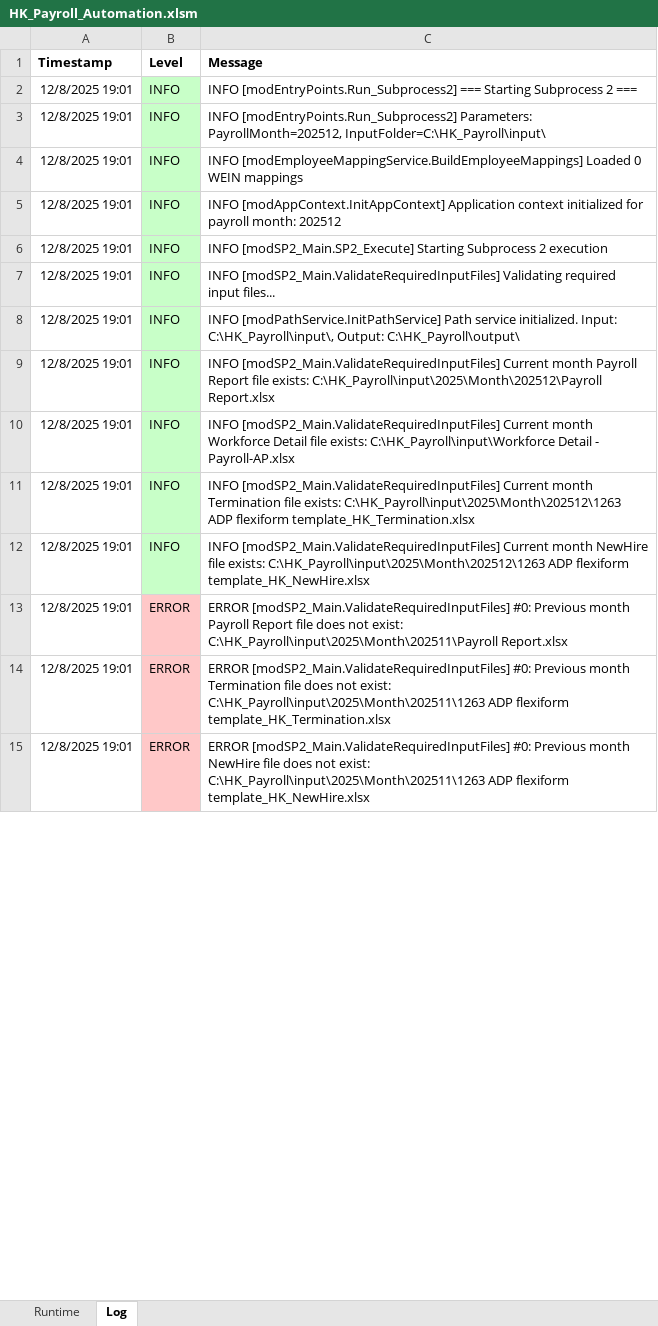
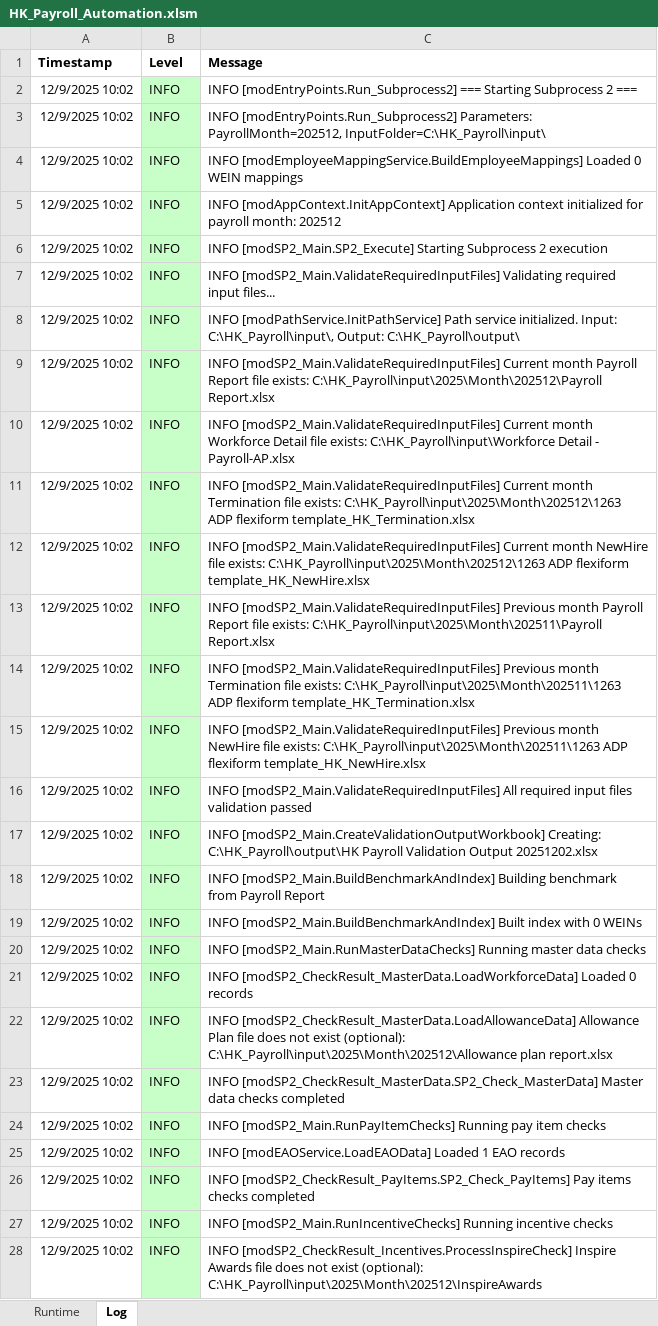
Before and after one commit to imaxwel/gzt-payroll-pad-vba-v2, an Excel workbook: code/HK_Payroll_Automation.xlsm, sheet Log, drawn as a sheet; only a part is shown; values as stored, in another font and other column widths than the file's, no borders; removed rows and columns are numbered as before the commit, all else as after; the diff covers the shown part only; the diff names each change by its address in the sheet, - before the commit and + after, or states it on an @@ line.

```diff
--- a/code/HK_Payroll_Automation.xlsm (sheet Log)
+++ b/code/HK_Payroll_Automation.xlsm (sheet Log)
-A2:A12 (Timestamp): 12/8/2025 19:01
+A2:A12 (Timestamp): 12/9/2025 10:02
-row 13: 12/8/2025 19:01 | ERROR | ERROR [modSP2_Main.ValidateRequiredInputFiles] #0: Previous month Payroll Report file does not exist: C:\HK_Payroll\input\2025\Month\202511\Payroll Report.xlsx
-row 14: 12/8/2025 19:01 | ERROR | ERROR [modSP2_Main.ValidateRequiredInputFiles] #0: Previous month Termination file does not exist: C:\HK_Payroll\input\2025\Month\202511\1263 ADP flexiform template_HK_Termination.xlsx
-row 15: 12/8/2025 19:01 | ERROR | ERROR [modSP2_Main.ValidateRequiredInputFiles] #0: Previous month NewHire file does not exist: C:\HK_Payroll\input\2025\Month\202511\1263 ADP flexiform template_HK_NewHire.xlsx
+row 13: 12/9/2025 10:02 | INFO | INFO [modSP2_Main.ValidateRequiredInputFiles] Previous month Payroll Report file exists: C:\HK_Payroll\input\2025\Month\202511\Payroll Report.xlsx
+row 14: 12/9/2025 10:02 | INFO | INFO [modSP2_Main.ValidateRequiredInputFiles] Previous month Termination file exists: C:\HK_Payroll\input\2025\Month\202511\1263 ADP flexiform template_HK_Termination.xlsx
+row 15: 12/9/2025 10:02 | INFO | INFO [modSP2_Main.ValidateRequiredInputFiles] Previous month NewHire file exists: C:\HK_Payroll\input\2025\Month\202511\1263 ADP flexiform template_HK_NewHire.xlsx
+row 16: 12/9/2025 10:02 | INFO | INFO [modSP2_Main.ValidateRequiredInputFiles] All required input files validation passed
+row 17: 12/9/2025 10:02 | INFO | INFO [modSP2_Main.CreateValidationOutputWorkbook] Creating: C:\HK_Payroll\output\HK Payroll Validation Output 20251202.xlsx
+row 18: 12/9/2025 10:02 | INFO | INFO [modSP2_Main.BuildBenchmarkAndIndex] Building benchmark from Payroll Report
+row 19: 12/9/2025 10:02 | INFO | INFO [modSP2_Main.BuildBenchmarkAndIndex] Built index with 0 WEINs
+row 20: 12/9/2025 10:02 | INFO | INFO [modSP2_Main.RunMasterDataChecks] Running master data checks
+row 21: 12/9/2025 10:02 | INFO | INFO [modSP2_CheckResult_MasterData.LoadWorkforceData] Loaded 0 records
+row 22: 12/9/2025 10:02 | INFO | INFO [modSP2_CheckResult_MasterData.LoadAllowanceData] Allowance Plan file does not exist (optional): C:\HK_Payroll\input\2025\Month\202512\Allowance plan report.xlsx
+row 23: 12/9/2025 10:02 | INFO | INFO [modSP2_CheckResult_MasterData.SP2_Check_MasterData] Master data checks completed
+row 24: 12/9/2025 10:02 | INFO | INFO [modSP2_Main.RunPayItemChecks] Running pay item checks
+row 25: 12/9/2025 10:02 | INFO | INFO [modEAOService.LoadEAOData] Loaded 1 EAO records
+row 26: 12/9/2025 10:02 | INFO | INFO [modSP2_CheckResult_PayItems.SP2_Check_PayItems] Pay items checks completed
+row 27: 12/9/2025 10:02 | INFO | INFO [modSP2_Main.RunIncentiveChecks] Running incentive checks
+row 28: 12/9/2025 10:02 | INFO | INFO [modSP2_CheckResult_Incentives.ProcessInspireCheck] Inspire Awards file does not exist (optional): C:\HK_Payroll\input\2025\Month\202512\InspireAwards
```
Also changed, not shown: 27 added rows, 2 removed rows and 4 edited cells elsewhere in this sheet, sheet Runtime, 15 other files.
